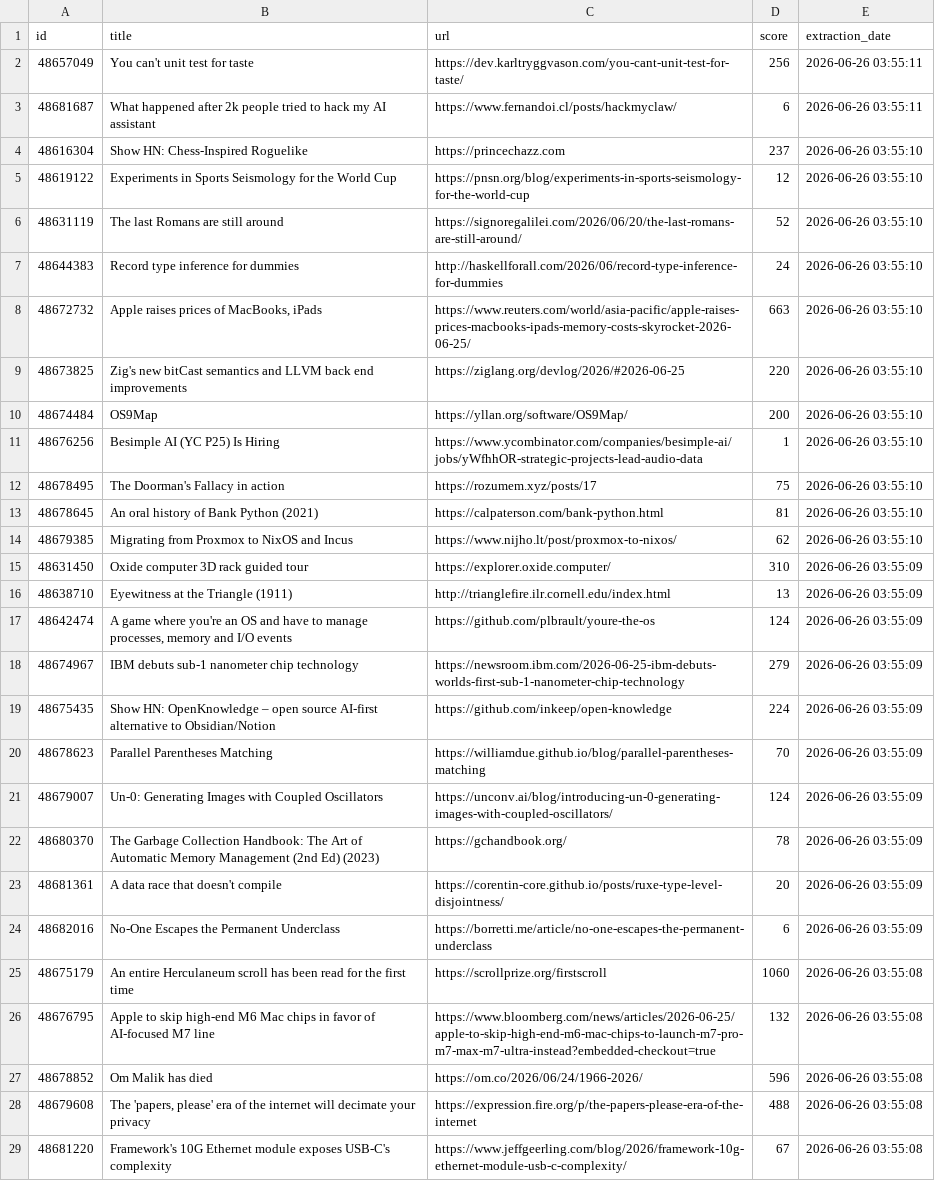
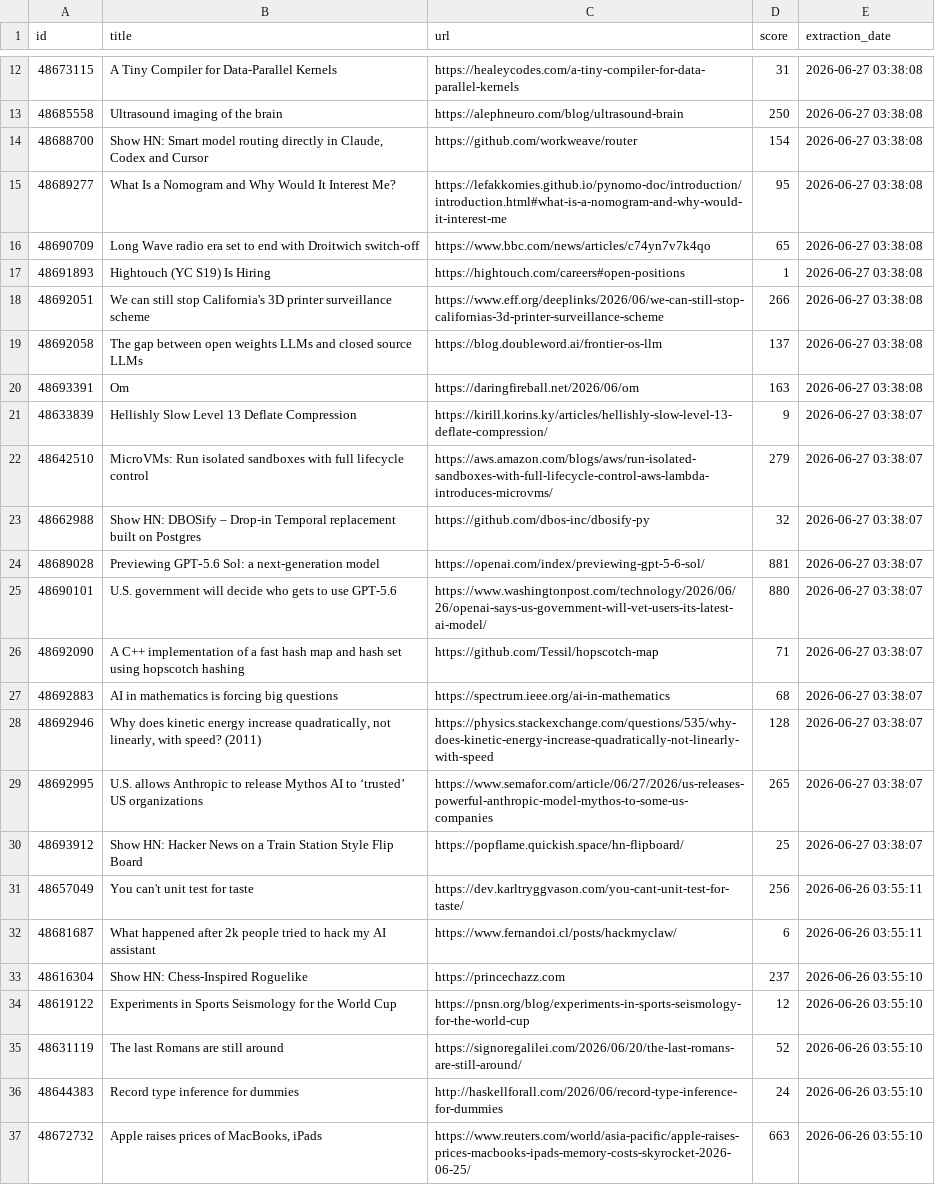
Before and after one commit to shakeel4451/cloud-automated-ETL-pipeline, a CSV file: daily_report.csv, drawn as a sheet; only a part is shown, gaps mark what is left out; the shorter side is filled out with more unchanged rows; the diff covers the shown part only; the diff names each change by its address in the sheet, - before the commit and + after, or states it on an @@ line.

```diff
--- a/daily_report.csv
+++ b/daily_report.csv
+row 12: 48673115 | A Tiny Compiler for Data-Parallel Kernels | https://healeycodes.com/a-tiny-compiler-for-data-parallel-kernels | 31 | 2026-06-27 03:38:08
+row 13: 48685558 | Ultrasound imaging of the brain | https://alephneuro.com/blog/ultrasound-brain | 250 | 2026-06-27 03:38:08
+row 14: 48688700 | Show HN: Smart model routing directly in Claude, Codex and Cursor | https://github.com/workweave/router | 154 | 2026-06-27 03:38:08
+row 15: 48689277 | What Is a Nomogram and Why Would It Interest Me? | https://lefakkomies.github.io/pynomo-doc/introduction/introduction.html#what-is-a-nomogram-and-why-would-it-interest-me | 95 | 2026-06-27 03:38:08
+row 16: 48690709 | Long Wave radio era set to end with Droitwich switch-off | https://www.bbc.com/news/articles/c74yn7v7k4qo | 65 | 2026-06-27 03:38:08
+row 17: 48691893 | Hightouch (YC S19) Is Hiring | https://hightouch.com/careers#open-positions | 1 | 2026-06-27 03:38:08
+row 18: 48692051 | We can still stop California's 3D printer surveillance scheme | https://www.eff.org/deeplinks/2026/06/we-can-still-stop-californias-3d-printer-surveillance-scheme | 266 | 2026-06-27 03:38:08
+row 19: 48692058 | The gap between open weights LLMs and closed source LLMs | https://blog.doubleword.ai/frontier-os-llm | 137 | 2026-06-27 03:38:08
+row 20: 48693391 | Om | https://daringfireball.net/2026/06/om | 163 | 2026-06-27 03:38:08
+row 21: 48633839 | Hellishly Slow Level 13 Deflate Compression | https://kirill.korins.ky/articles/hellishly-slow-level-13-deflate-compression/ | 9 | 2026-06-27 03:38:07
+row 22: 48642510 | MicroVMs: Run isolated sandboxes with full lifecycle control | https://aws.amazon.com/blogs/aws/run-isolated-sandboxes-with-full-lifecycle-control-aws-lambda-introduces-microvms/ | 279 | 2026-06-27 03:38:07
+row 23: 48662988 | Show HN: DBOSify – Drop-in Temporal replacement built on Postgres | https://github.com/dbos-inc/dbosify-py | 32 | 2026-06-27 03:38:07
+row 24: 48689028 | Previewing GPT‑5.6 Sol: a next-generation model | https://openai.com/index/previewing-gpt-5-6-sol/ | 881 | 2026-06-27 03:38:07
+row 25: 48690101 | U.S. government will decide who gets to use GPT-5.6 | https://www.washingtonpost.com/technology/2026/06/26/openai-says-us-government-will-vet-users-its-latest-ai-model/ | 880 | 2026-06-27 03:38:07
+row 26: 48692090 | A C++ implementation of a fast hash map and hash set using hopscotch hashing | https://github.com/Tessil/hopscotch-map | 71 | 2026-06-27 03:38:07
+row 27: 48692883 | AI in mathematics is forcing big questions | https://spectrum.ieee.org/ai-in-mathematics | 68 | 2026-06-27 03:38:07
+row 28: 48692946 | Why does kinetic energy increase quadratically, not linearly, with speed? (2011) | https://physics.stackexchange.com/questions/535/why-does-kinetic-energy-increase-quadratically-not-linearly-with-speed | 128 | 2026-06-27 03:38:07
+row 29: 48692995 | U.S. allows Anthropic to release Mythos AI to ‘trusted’ US organizations | https://www.semafor.com/article/06/27/2026/us-releases-powerful-anthropic-model-mythos-to-some-us-companies | 265 | 2026-06-27 03:38:07
+row 30: 48693912 | Show HN: Hacker News on a Train Station Style Flip Board | https://popflame.quickish.space/hn-flipboard/ | 25 | 2026-06-27 03:38:07
```
Also changed, not shown: 10 added rows elsewhere in this file, 1 other file.
